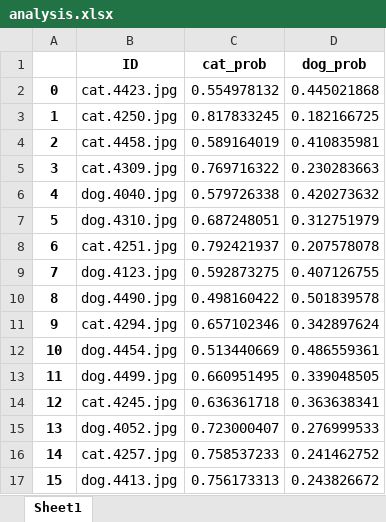
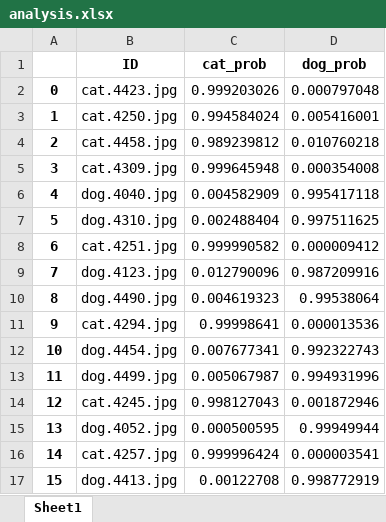
Before and after one commit to dimitlee/CatDog, an Excel workbook: analysis.xlsx, sheet Sheet1, drawn as a sheet; only a part is shown; values as stored, in another font and other column widths than the file's, no borders; the diff covers the shown part only; the diff names each change by its address in the sheet, - before the commit and + after, or states it on an @@ line.

```diff
--- a/analysis.xlsx (sheet Sheet1)
+++ b/analysis.xlsx (sheet Sheet1)
-C2 (cat_prob): 0.554978132
+C2 (cat_prob): 0.999203026
-D2 (dog_prob): 0.445021868
+D2 (dog_prob): 0.000797048
-C3 (cat_prob): 0.817833245
+C3 (cat_prob): 0.994584024
-D3 (dog_prob): 0.182166725
+D3 (dog_prob): 0.005416001
-C4 (cat_prob): 0.589164019
+C4 (cat_prob): 0.989239812
-D4 (dog_prob): 0.410835981
+D4 (dog_prob): 0.010760218
-C5 (cat_prob): 0.769716322
+C5 (cat_prob): 0.999645948
-D5 (dog_prob): 0.230283663
+D5 (dog_prob): 0.000354008
-C6 (cat_prob): 0.579726338
+C6 (cat_prob): 0.004582909
-D6 (dog_prob): 0.420273632
+D6 (dog_prob): 0.995417118
-C7 (cat_prob): 0.687248051
+C7 (cat_prob): 0.002488404
-D7 (dog_prob): 0.312751979
+D7 (dog_prob): 0.997511625
-C8 (cat_prob): 0.792421937
+C8 (cat_prob): 0.999990582
-D8 (dog_prob): 0.207578078
+D8 (dog_prob): 0.000009412
-C9 (cat_prob): 0.592873275
+C9 (cat_prob): 0.012790096
-D9 (dog_prob): 0.407126755
+D9 (dog_prob): 0.987209916
-C10 (cat_prob): 0.498160422
+C10 (cat_prob): 0.004619323
-D10 (dog_prob): 0.501839578
+D10 (dog_prob): 0.99538064
-C11 (cat_prob): 0.657102346
+C11 (cat_prob): 0.99998641
-D11 (dog_prob): 0.342897624
+D11 (dog_prob): 0.000013536
-C12 (cat_prob): 0.513440669
+C12 (cat_prob): 0.007677341
-D12 (dog_prob): 0.486559361
+D12 (dog_prob): 0.992322743
-C13 (cat_prob): 0.660951495
+C13 (cat_prob): 0.005067987
-D13 (dog_prob): 0.339048505
+D13 (dog_prob): 0.994931996
-C14 (cat_prob): 0.636361718
+C14 (cat_prob): 0.998127043
-D14 (dog_prob): 0.363638341
+D14 (dog_prob): 0.001872946
-C15 (cat_prob): 0.723000407
+C15 (cat_prob): 0.000500595
-D15 (dog_prob): 0.276999533
+D15 (dog_prob): 0.99949944
-C16 (cat_prob): 0.758537233
+C16 (cat_prob): 0.999996424
-D16 (dog_prob): 0.241462752
+D16 (dog_prob): 0.000003541
-C17 (cat_prob): 0.756173313
+C17 (cat_prob): 0.00122708
-D17 (dog_prob): 0.243826672
+D17 (dog_prob): 0.998772919
```
Also changed, not shown: 1968 edited cells elsewhere in this sheet, 1 other file.
